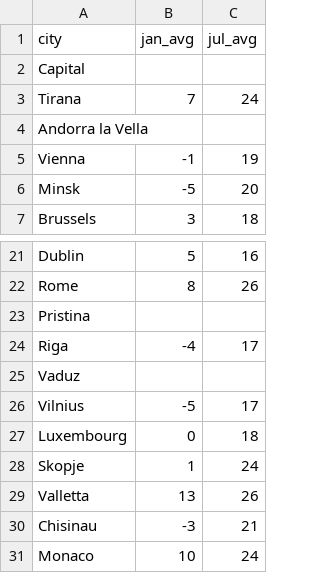
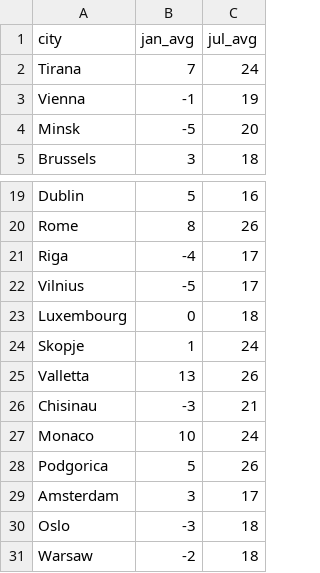
Before and after one commit to rlpmeredith/expatability, a CSV file: data/average-weather.csv, drawn as a sheet; only a part is shown, gaps mark what is left out; the shorter side is filled out with more unchanged rows; the diff names each change by its address in the sheet, - before the commit and + after, or states it on an @@ line.

```diff
--- a/data/average-weather.csv
+++ b/data/average-weather.csv
-row 2: Capital
-row 4: Andorra la Vella
-row 23: Pristina
-row 25: Vaduz
```
Also changed, not shown: 2 other files.
